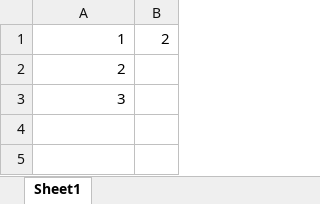
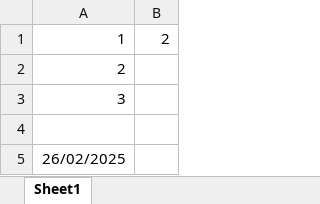
Before and after one commit to zaphar/sheetsui, an Excel workbook: examples/test.xlsx, sheet Sheet1, drawn as a sheet; values as stored, in another font and other column widths than the file's, no borders; the diff names each change by its address in the sheet, - before the commit and + after, or states it on an @@ line.

Commit message:
chore: update example sheet

```diff
--- a/examples/test.xlsx (sheet Sheet1)
+++ b/examples/test.xlsx (sheet Sheet1)
+row 4: (empty)
+row 5: 26/02/2025
```
